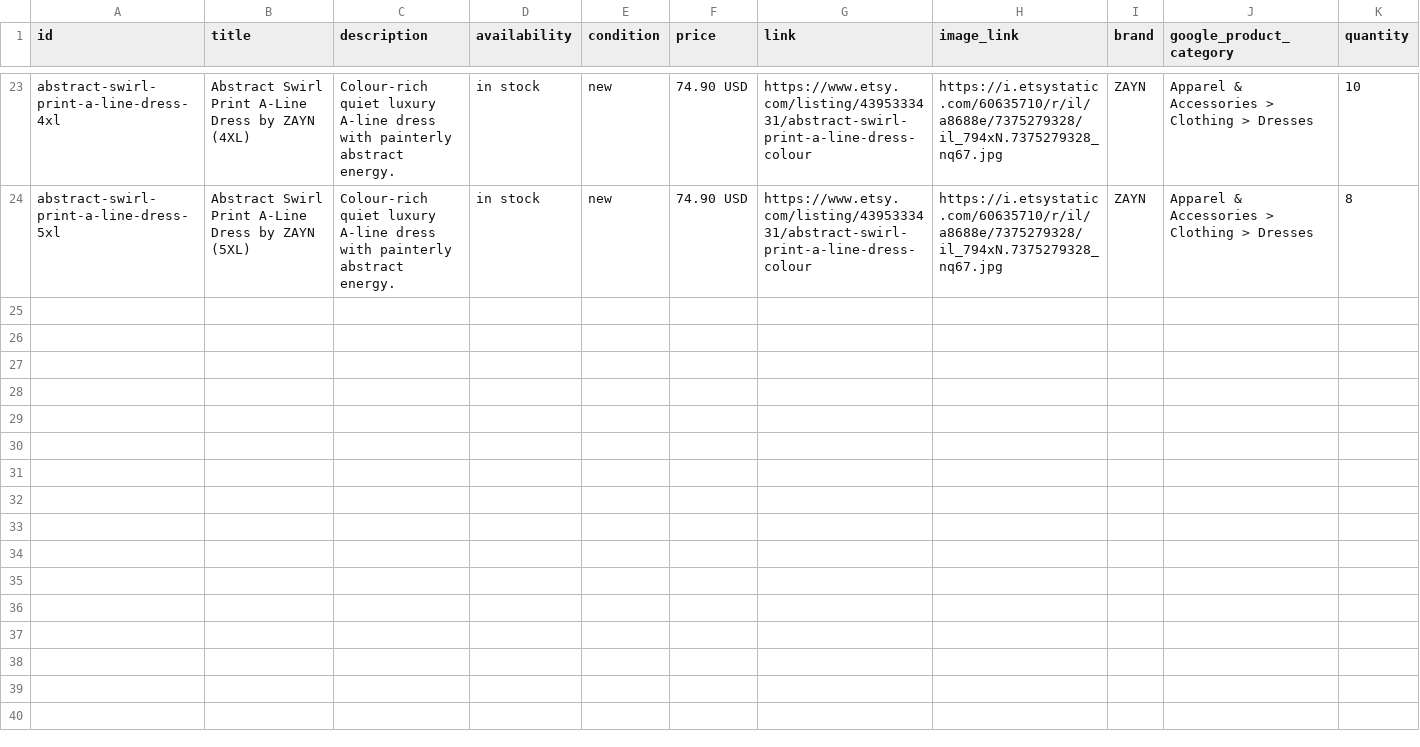
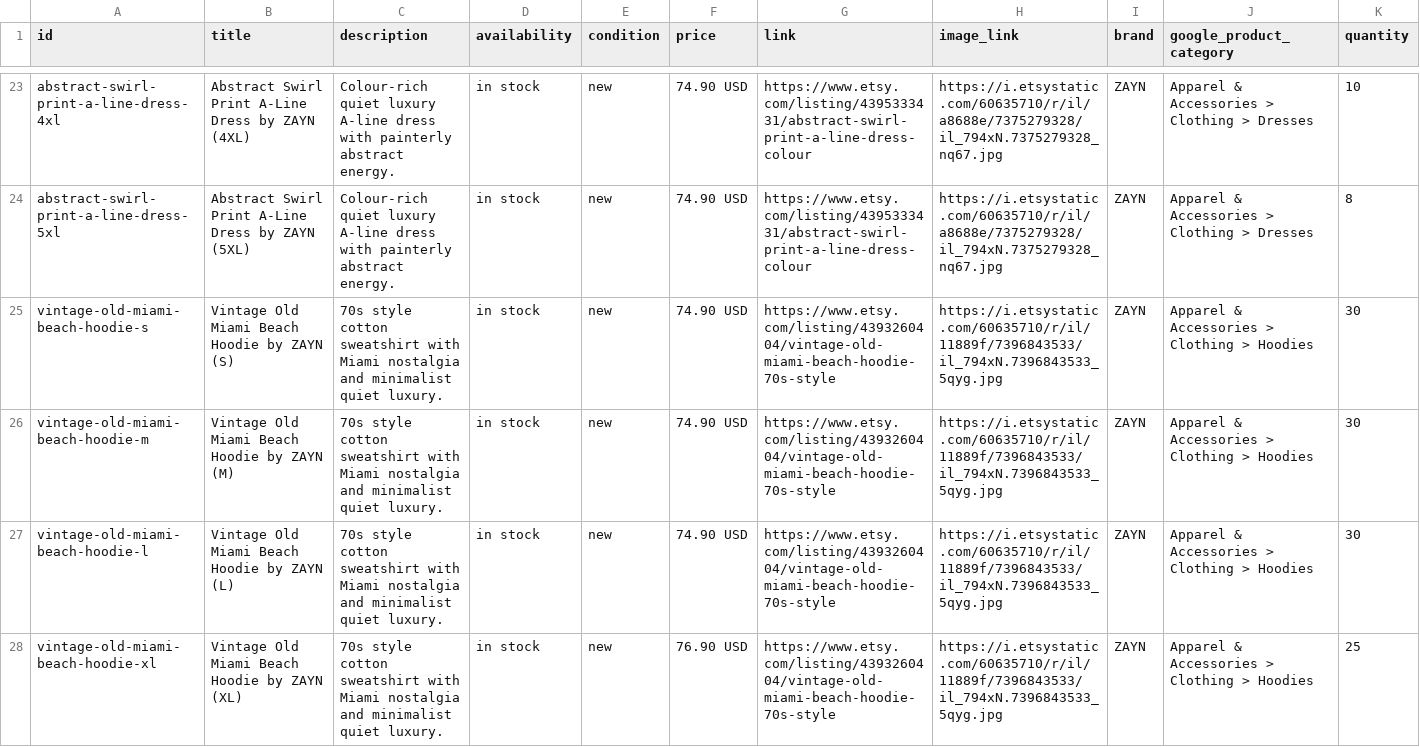
Before and after one commit to lunaisellc-bot/zayn, a CSV file: feed/products.csv, drawn as a sheet; only a part is shown, gaps mark what is left out; the diff covers the shown part only.

Commit message:
Add vintage Old Miami Beach hoodies to products
Added new hoodie products with various sizes and descriptions.

```diff
--- a/feed/products.csv
+++ b/feed/products.csv
@@ -24 +24,5 @@ abstract-swirl-print-a-line-dress-4xl,"Abstract Swirl Print A-Line Dress by ZAYN
 abstract-swirl-print-a-line-dress-5xl,"Abstract Swirl Print A-Line Dress by ZAYN (5XL)","Colour-rich quiet luxury A-line dress with painterly abstract energy.",in stock,new,"74.90 USD","https://www.etsy.com/listing/4395333431/abstract-swirl-print-a-line-dress-colour","https://i.etsystatic.com/60635710/r/il/a8688e/7375279328/il_794xN.7375279328_nq67.jpg","ZAYN","Apparel & Accessories > Clothing > Dresses","8"
+vintage-old-miami-beach-hoodie-s,"Vintage Old Miami Beach Hoodie by ZAYN (S)","70s style cotton sweatshirt with Miami nostalgia and minimalist quiet luxury.",in stock,new,"74.90 USD","https://www.etsy.com/listing/4393260404/vintage-old-miami-beach-hoodie-70s-style","https://i.etsystatic.com/60635710/r/il/11889f/7396843533/il_794xN.7396843533_5qyg.jpg","ZAYN","Apparel & Accessories > Clothing > Hoodies","30"
+vintage-old-miami-beach-hoodie-m,"Vintage Old Miami Beach Hoodie by ZAYN (M)","70s style cotton sweatshirt with Miami nostalgia and minimalist quiet luxury.",in stock,new,"74.90 USD","https://www.etsy.com/listing/4393260404/vintage-old-miami-beach-hoodie-70s-style","https://i.etsystatic.com/60635710/r/il/11889f/7396843533/il_794xN.7396843533_5qyg.jpg","ZAYN","Apparel & Accessories > Clothing > Hoodies","30"
+vintage-old-miami-beach-hoodie-l,"Vintage Old Miami Beach Hoodie by ZAYN (L)","70s style cotton sweatshirt with Miami nostalgia and minimalist quiet luxury.",in stock,new,"74.90 USD","https://www.etsy.com/listing/4393260404/vintage-old-miami-beach-hoodie-70s-style","https://i.etsystatic.com/60635710/r/il/11889f/7396843533/il_794xN.7396843533_5qyg.jpg","ZAYN","Apparel & Accessories > Clothing > Hoodies","30"
+vintage-old-miami-beach-hoodie-xl,"Vintage Old Miami Beach Hoodie by ZAYN (XL)","70s style cotton sweatshirt with Miami nostalgia and minimalist quiet luxury.",in stock,new,"76.90 USD","https://www.etsy.com/listing/4393260404/vintage-old-miami-beach-hoodie-70s-style","https://i.etsystatic.com/60635710/r/il/11889f/7396843533/il_794xN.7396843533_5qyg.jpg","ZAYN","Apparel & Accessories > Clothing > Hoodies","25"
```
Also changed, not shown: 4 added rows elsewhere in this file.
